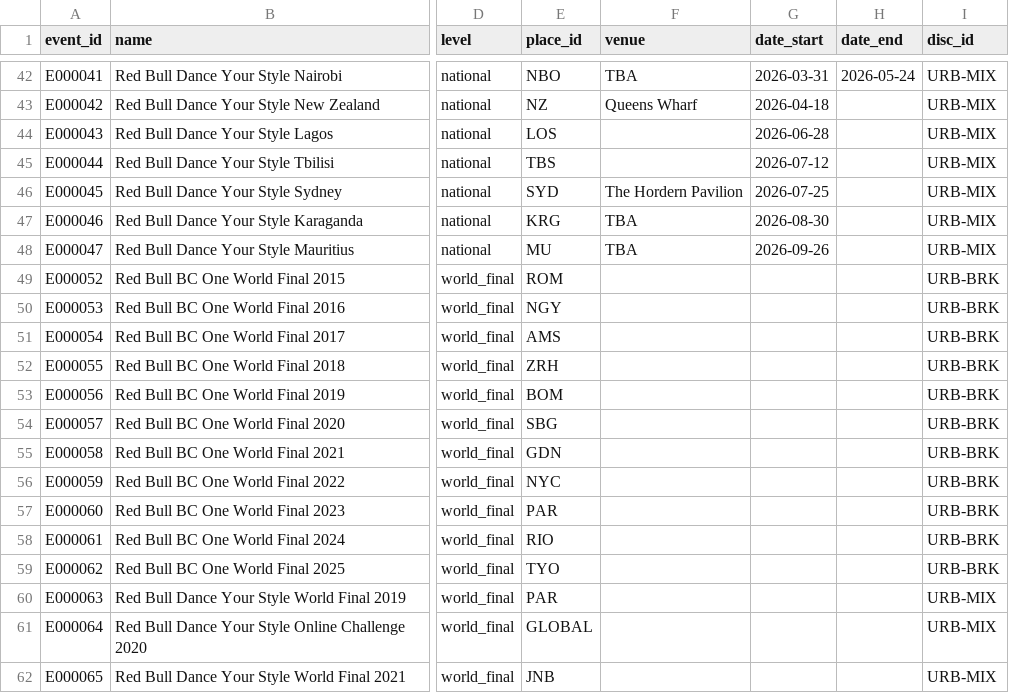
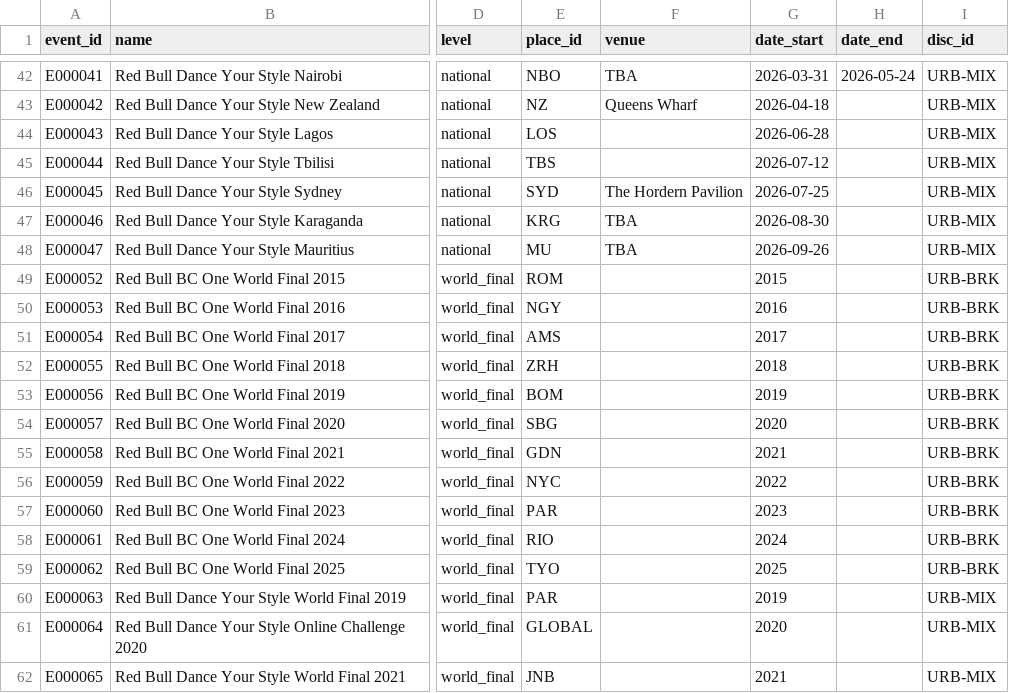
Before and after one commit to campeseleonardo-tech/RB, a CSV file: data/events.csv, drawn as a sheet; only a part is shown, gaps mark what is left out; the diff covers the shown part only; the diff names each change by its address in the sheet, - before the commit and + after, or states it on an @@ line.

```diff
--- a/data/events.csv
+++ b/data/events.csv
-G49 (date_start): (empty)
+G49 (date_start): 2015
-G50 (date_start): (empty)
+G50 (date_start): 2016
-G51 (date_start): (empty)
+G51 (date_start): 2017
-G52 (date_start): (empty)
+G52 (date_start): 2018
-G53 (date_start): (empty)
+G53 (date_start): 2019
-G54 (date_start): (empty)
+G54 (date_start): 2020
-G55 (date_start): (empty)
+G55 (date_start): 2021
-G56 (date_start): (empty)
+G56 (date_start): 2022
-G57 (date_start): (empty)
+G57 (date_start): 2023
-G58 (date_start): (empty)
+G58 (date_start): 2024
-G59 (date_start): (empty)
+G59 (date_start): 2025
-G60 (date_start): (empty)
+G60 (date_start): 2019
-G61 (date_start): (empty)
+G61 (date_start): 2020
-G62 (date_start): (empty)
+G62 (date_start): 2021
```
Also changed, not shown: 2 added rows and 12 edited cells elsewhere in this file, data/facts.csv, data/organisations.csv, 14 other files.
